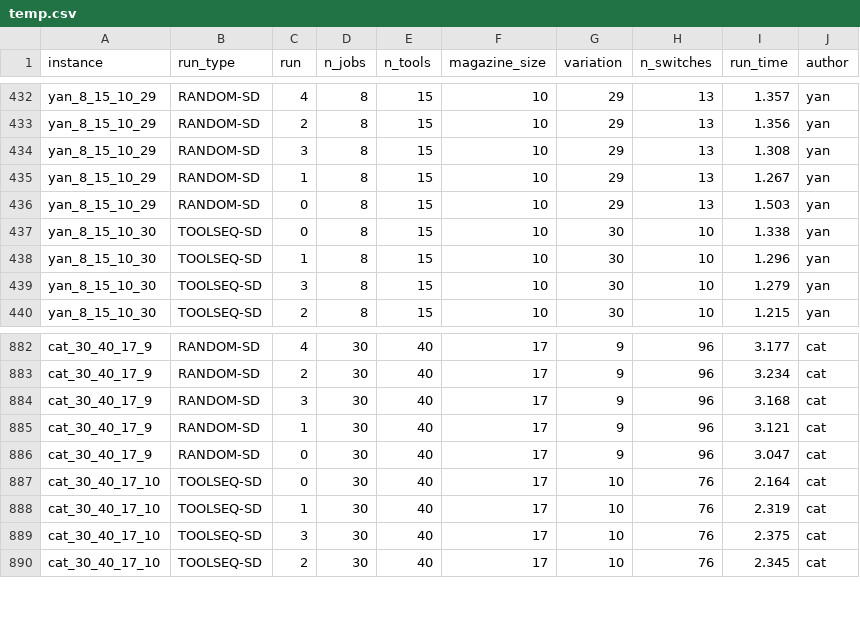
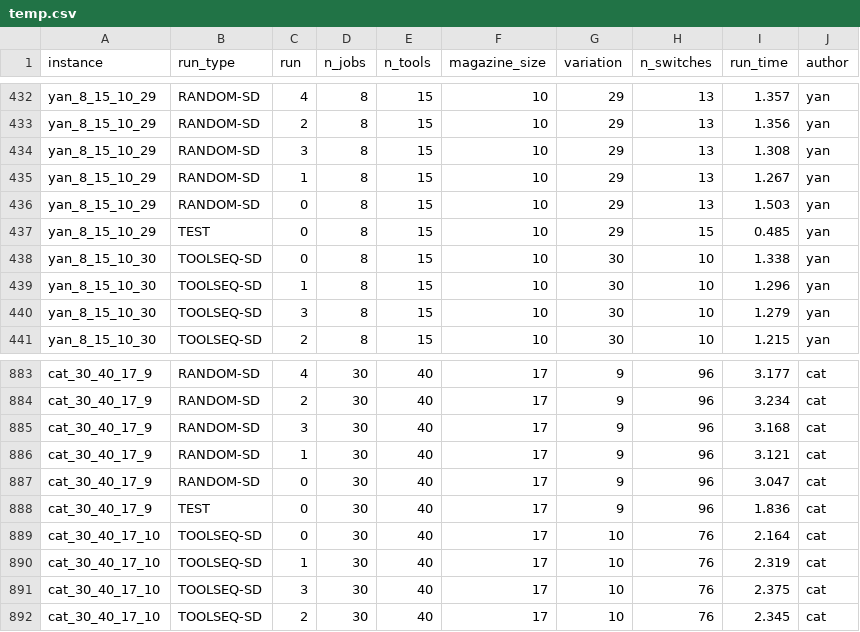
Before and after one commit to clickbeast/Master-Thesis-SSP, a CSV file: data/results/temp.csv, drawn as a sheet; only a part is shown, gaps mark what is left out; the diff names each change by its address in the sheet, - before the commit and + after, or states it on an @@ line.

```diff
--- a/data/results/temp.csv
+++ b/data/results/temp.csv
+row 437: yan_8_15_10_29 | TEST | 0 | 8 | 15 | 10 | 29 | 15 | 0.485 | yan
+row 888: cat_30_40_17_9 | TEST | 0 | 30 | 40 | 17 | 9 | 96 | 1.836 | cat
```
Also changed, not shown: data/results/results__ORDERED-SD+RANDOM-SD.csv, 10 other files.
